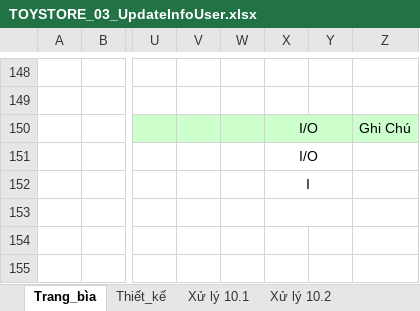
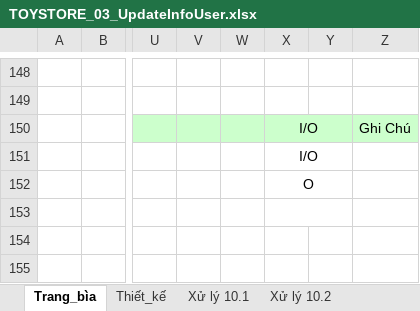
Before and after one commit to DoanHuy-hub/Kids-kingdom-document, an Excel workbook: bao cao dot 2/TOYSTORE_03_UpdateInfoUser.xlsx, sheet Trang_bìa, drawn as a sheet; only a part is shown, gaps mark what is left out; values as stored, in another font and other column widths than the file's, no borders; charts and pictures not drawn; the diff names each change by its address in the sheet, - before the commit and + after, or states it on an @@ line.

```diff
--- a/bao cao dot 2/TOYSTORE_03_UpdateInfoUser.xlsx (sheet Trang_bìa)
+++ b/bao cao dot 2/TOYSTORE_03_UpdateInfoUser.xlsx (sheet Trang_bìa)
-X152: I
+X152: O
```
Also changed, not shown: sheet Thiết_kế, charts or pictures, bao cao dot 2/TOYSTORE_01_LogIn.xlsx, bao cao dot 2/TOYSTORE_02_ForgotPassword.xlsx.
